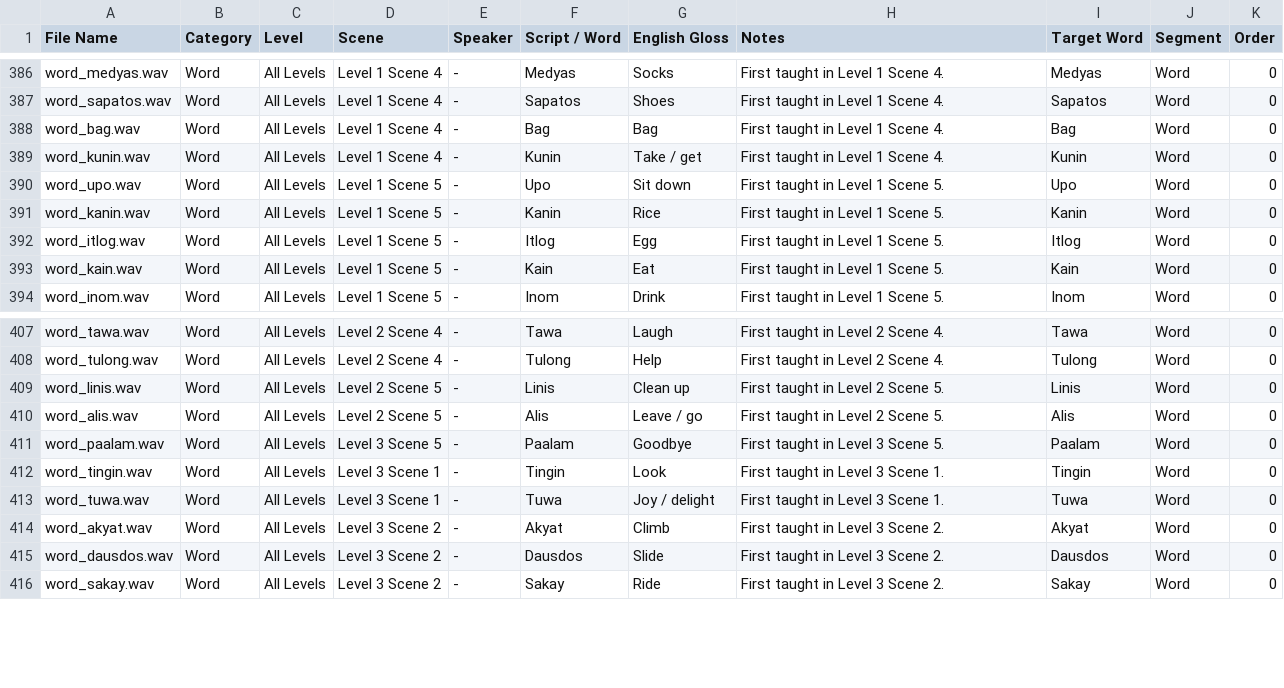
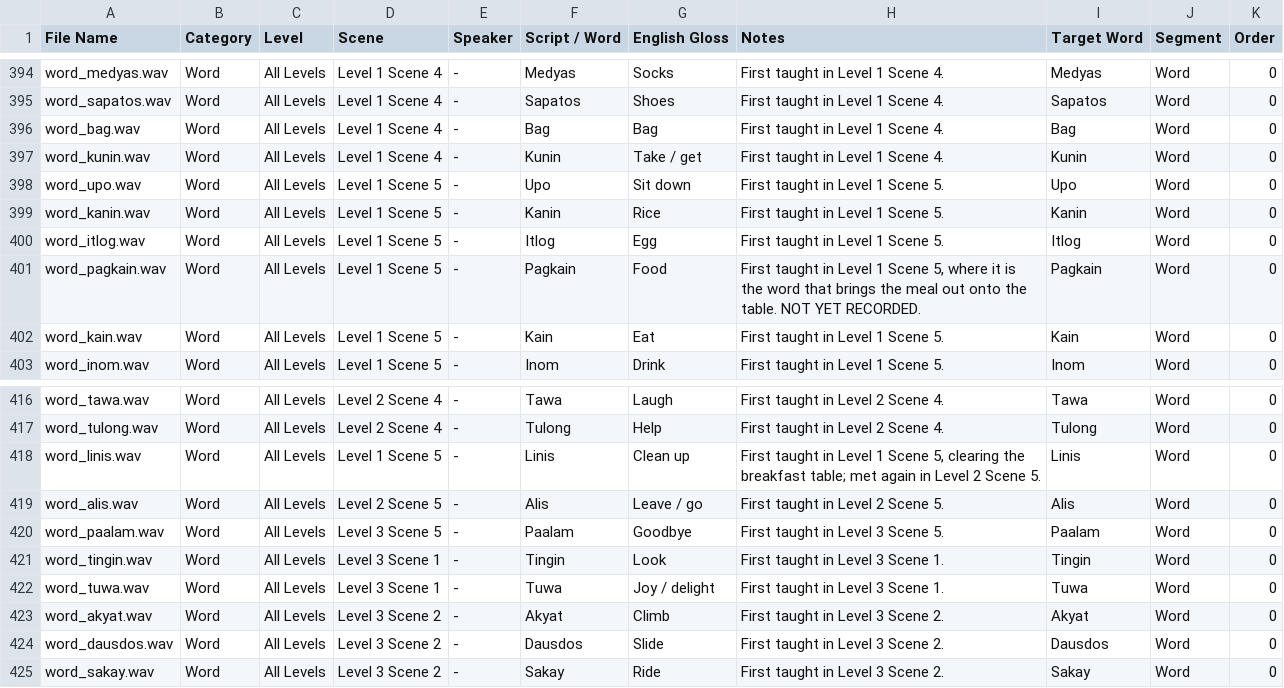
Before and after one commit to c23-2075-433-droid/Group33_DatabaseConnectivity, a CSV file: Docs/VoiceOverScript.csv, drawn as a sheet; only a part is shown, gaps mark what is left out; the diff covers the shown part only.

```diff
--- a/Docs/VoiceOverScript.csv
+++ b/Docs/VoiceOverScript.csv
@@ -392,2 +400,3 @@ word_kanin.wav,Word,All Levels,Level 1 Scene 5,-,Kanin,Rice,First taught in Leve
 word_itlog.wav,Word,All Levels,Level 1 Scene 5,-,Itlog,Egg,First taught in Level 1 Scene 5.,Itlog,Word,0
+word_pagkain.wav,Word,All Levels,Level 1 Scene 5,-,Pagkain,Food,"First taught in Level 1 Scene 5, where it is the word that brings the meal out onto the table. NOT YET RECORDED.",Pagkain,Word,0
 word_kain.wav,Word,All Levels,Level 1 Scene 5,-,Kain,Eat,First taught in Level 1 Scene 5.,Kain,Word,0
@@ -408,3 +417,3 @@ word_tawa.wav,Word,All Levels,Level 2 Scene 4,-,Tawa,Laugh,First taught in Level
 word_tulong.wav,Word,All Levels,Level 2 Scene 4,-,Tulong,Help,First taught in Level 2 Scene 4.,Tulong,Word,0
-word_linis.wav,Word,All Levels,Level 2 Scene 5,-,Linis,Clean up,First taught in Level 2 Scene 5.,Linis,Word,0
+word_linis.wav,Word,All Levels,Level 1 Scene 5,-,Linis,Clean up,"First taught in Level 1 Scene 5, clearing the breakfast table; met again in Level 2 Scene 5.",Linis,Word,0
 word_alis.wav,Word,All Levels,Level 2 Scene 5,-,Alis,Leave / go,First taught in Level 2 Scene 5.,Alis,Word,0
```
Also changed, not shown: 8 added rows and 20 edited cells elsewhere in this file, 5 other files.
